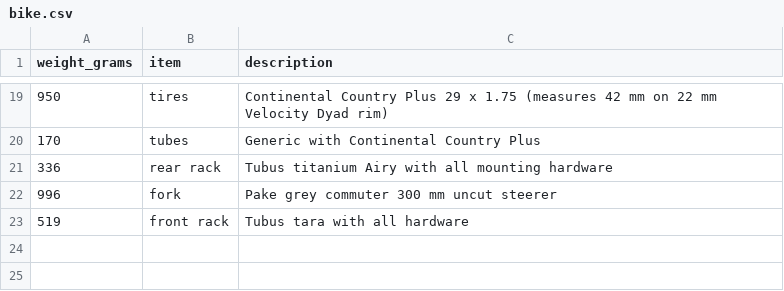
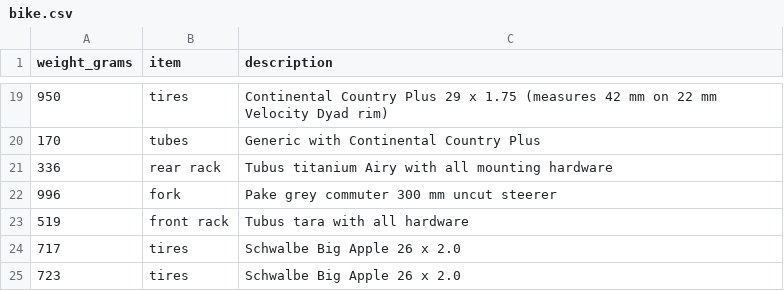
Before and after one commit to clarkfitzg/junkyard, a CSV file: weights/bike.csv, drawn as a sheet; only a part is shown, gaps mark what is left out.

Commit message:
tires

```diff
--- a/weights/bike.csv
+++ b/weights/bike.csv
@@ -23 +23,3 @@ weight_grams, item, description
 519, front rack, Tubus tara with all hardware
+717, tires, Schwalbe Big Apple 26 x 2.0
+723, tires, Schwalbe Big Apple 26 x 2.0
```
